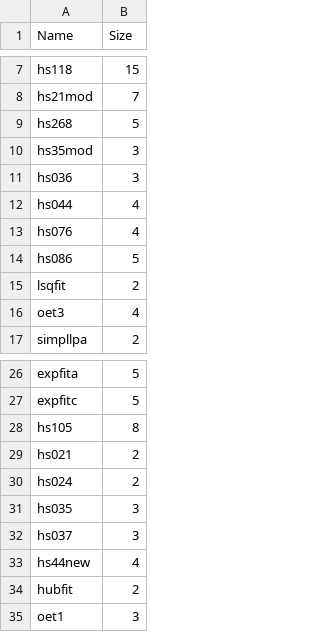
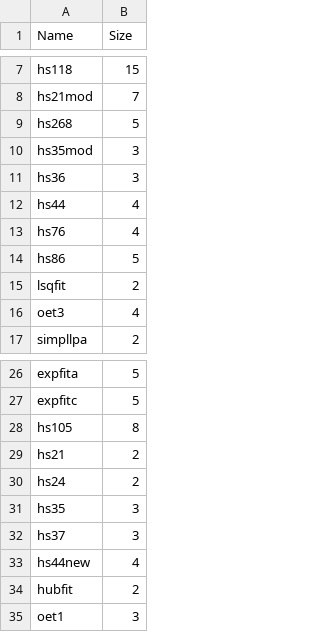
Before and after one commit to sohaboumaima/FLE, a CSV file: Experiments/linearinequ_const.csv, drawn as a sheet; only a part is shown, gaps mark what is left out.

Commit message:
Update linearinequ_const.csv

```diff
--- a/Experiments/linearinequ_const.csv
+++ b/Experiments/linearinequ_const.csv
@@ -10,6 +10,6 @@ hs268,5
 hs35mod,3
-hs036,3
-hs044,4
-hs076,4
-hs086,5
+hs36,3
+hs44,4
+hs76,4
+hs86,5
 lsqfit,2
@@ -28,6 +28,6 @@ expfitc,5
 hs105,8
-hs021,2
-hs024,2
-hs035,3
-hs037,3
+hs21,2
+hs24,2
+hs35,3
+hs37,3
 hs44new,4
```
